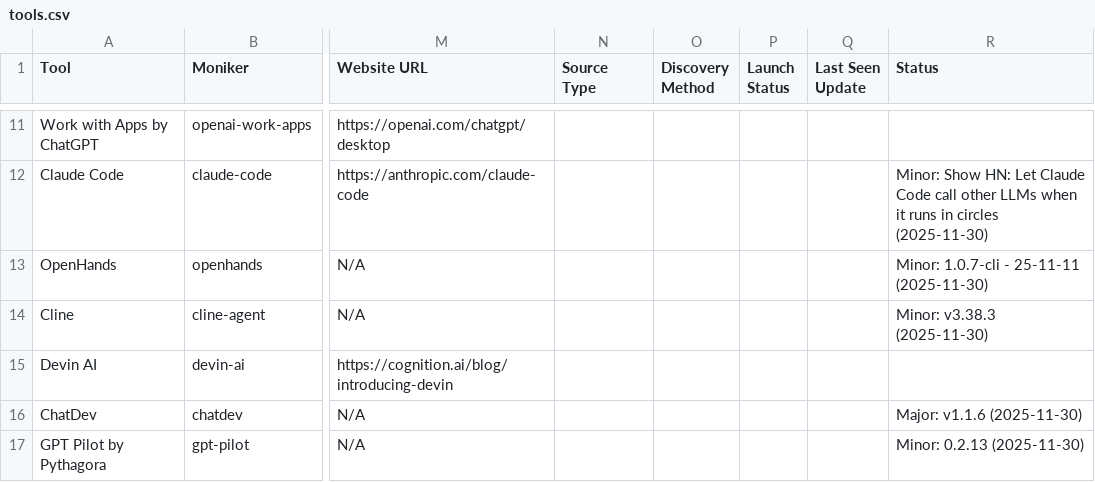
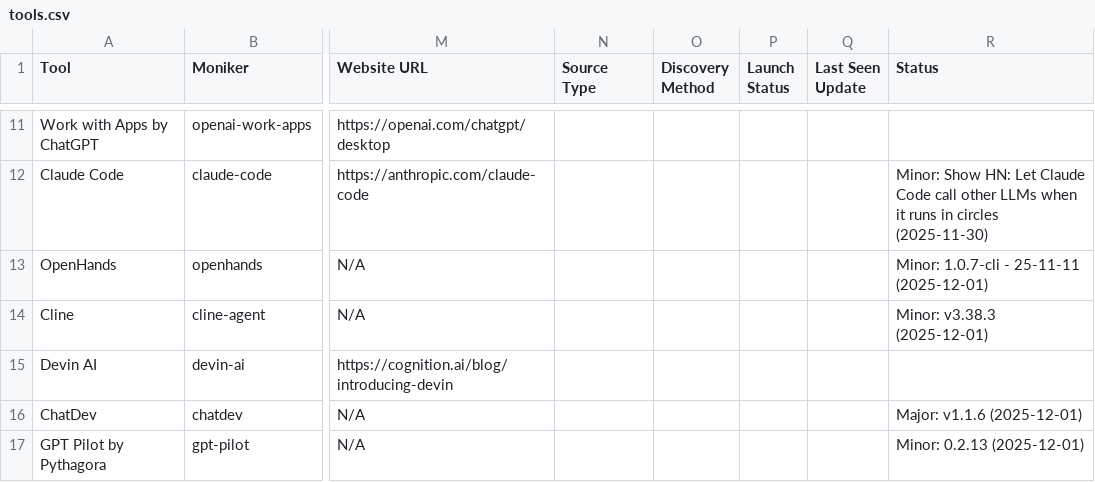
Before and after one commit to uberpu-ntiva/prindle-sprick-ai, a CSV file: data/tools.csv, drawn as a sheet; only a part is shown, gaps mark what is left out; the diff covers the shown part only; the diff names each change by its address in the sheet, - before the commit and + after, or states it on an @@ line.

```diff
--- a/data/tools.csv
+++ b/data/tools.csv
-R13 (Status): Minor: 1.0.7-cli - 25-11-11 (2025-11-30)
+R13 (Status): Minor: 1.0.7-cli - 25-11-11 (2025-12-01)
-R14 (Status): Minor: v3.38.3 (2025-11-30)
+R14 (Status): Minor: v3.38.3 (2025-12-01)
-R16 (Status): Major: v1.1.6 (2025-11-30)
+R16 (Status): Major: v1.1.6 (2025-12-01)
-R17 (Status): Minor: 0.2.13 (2025-11-30)
+R17 (Status): Minor: 0.2.13 (2025-12-01)
```
Also changed, not shown: 7 added rows and 5 edited cells elsewhere in this file, 10 other files.
